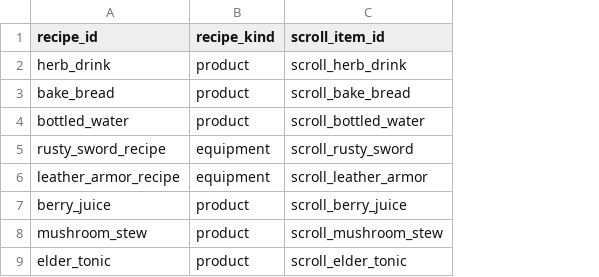
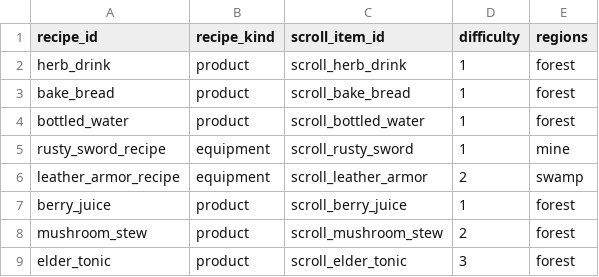
Before and after one commit to mayjohn66-cmd/project222, a CSV file: data/production/recipe_unlocks.csv, drawn as a sheet; only a part is shown; the diff names each change by its address in the sheet, - before the commit and + after, or states it on an @@ line.

```diff
--- a/data/production/recipe_unlocks.csv
+++ b/data/production/recipe_unlocks.csv
+column D (difficulty), rows 2-9: 1 | 1 | 1 | 1 | 2 | 1 | 2 | 3
+column E (regions), rows 2-9: forest | forest | forest | mine | swamp | forest | forest | forest
```
Also changed, not shown: data/expedition/expedition_loot.csv, 6 other files.
